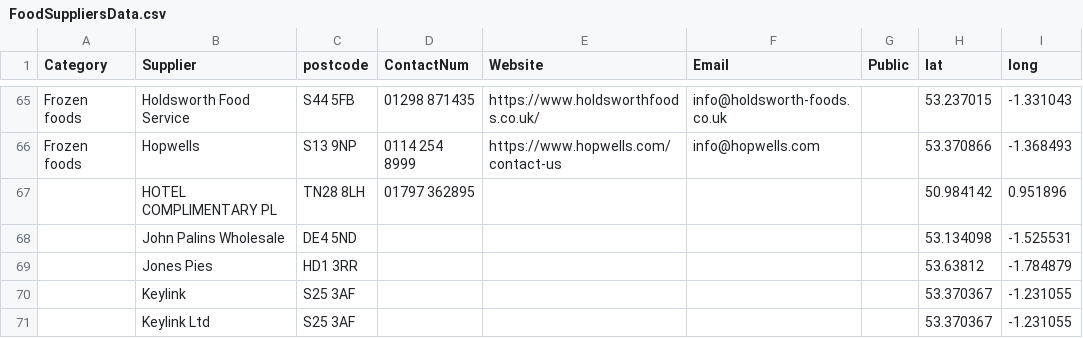
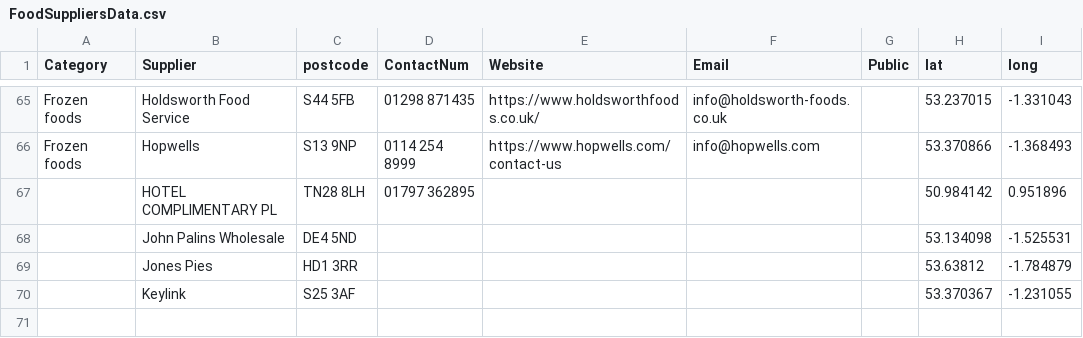
Before and after one commit to NiddCN/FoodSuppliers, a CSV file: Data/FoodSuppliersData.csv, drawn as a sheet; only a part is shown, gaps mark what is left out.

Commit message:
Automated update of CSV

```diff
--- a/Data/FoodSuppliersData.csv
+++ b/Data/FoodSuppliersData.csv
@@ -70,2 +70 @@ Frozen foods,Hopwells,S13 9NP,0114 254 8999,https://www.hopwells.com/contact-us,
 ,Keylink,S25 3AF,,,,,53.370367,-1.231055
-,Keylink Ltd,S25 3AF,,,,,53.370367,-1.231055
```
